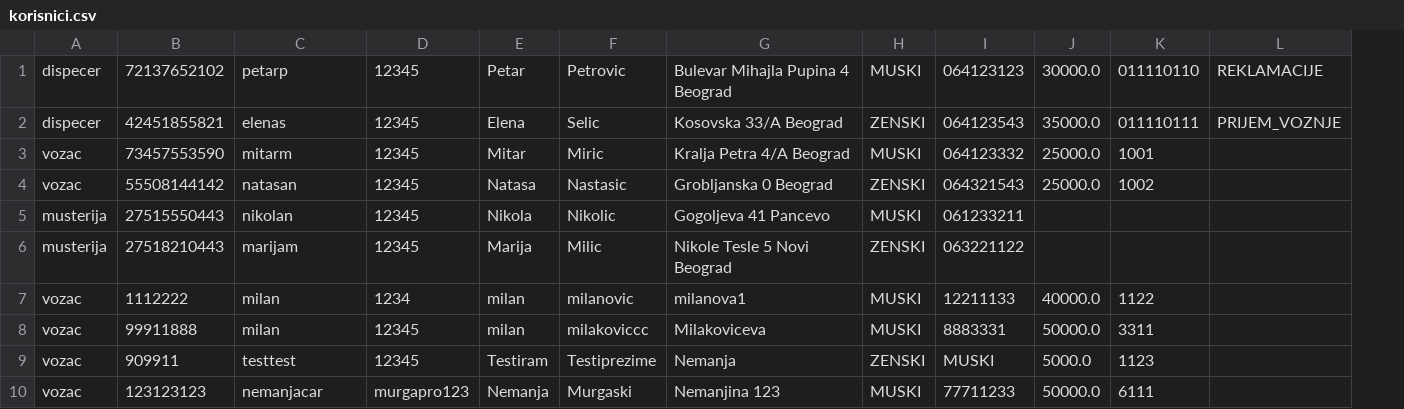
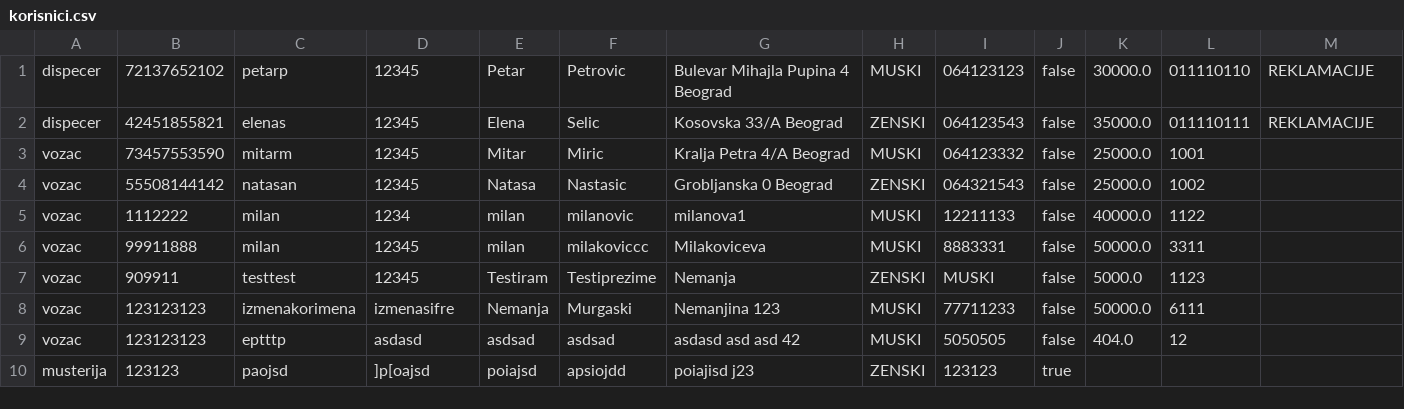
Before and after one commit to MurgaNS/Taksi-Sluzba, a CSV file: out/production/TaksiSluzba/Data/korisnici.csv, drawn as a sheet; removed rows and columns are numbered as before the commit, all else as after; the diff names each change by its address in the sheet, - before the commit and + after, or states it on an @@ line.

Commit message:
CRUD metode za musteriju

```diff
--- a/out/production/TaksiSluzba/Data/korisnici.csv
+++ b/out/production/TaksiSluzba/Data/korisnici.csv
+column J, rows 1-8: all false
-M2: PRIJEM_VOZNJE
+M2: REKLAMACIJE
-row 5: musterija | 27515550443 | nikolan | 12345 | Nikola | Nikolic | Gogoljeva 41 Pancevo | MUSKI | 061233211
-row 6: musterija | 27518210443 | marijam | 12345 | Marija | Milic | Nikole Tesle 5 Novi Beograd | ZENSKI | 063221122
-C8: nemanjacar
+C8: izmenakorimena
-D8: murgapro123
+D8: izmenasifre
+row 9: vozac | 123123123 | eptttp | asdasd | asdsad | asdsad | asdasd asd asd 42 | MUSKI | 5050505 | false | 404.0 | 12
+row 10: musterija | 123123 | paojsd | ]p[oajsd | poiajsd | apsiojdd | poiajisd j23 | ZENSKI | 123123 | true
```
